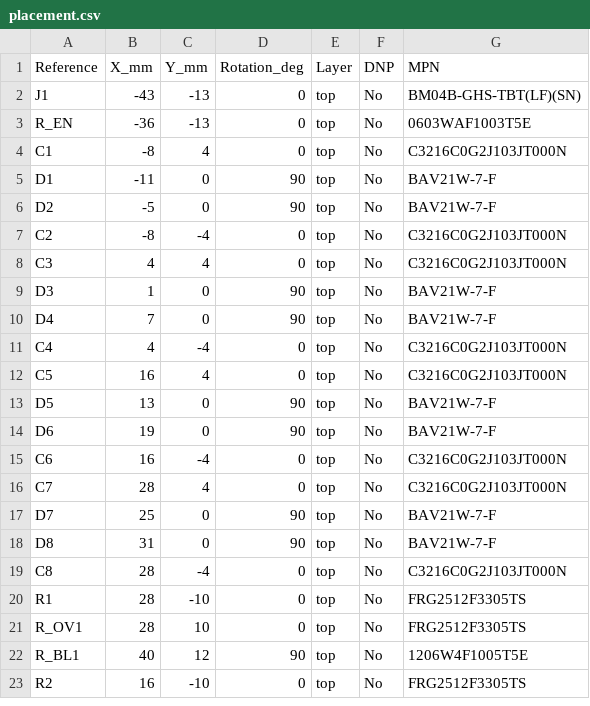
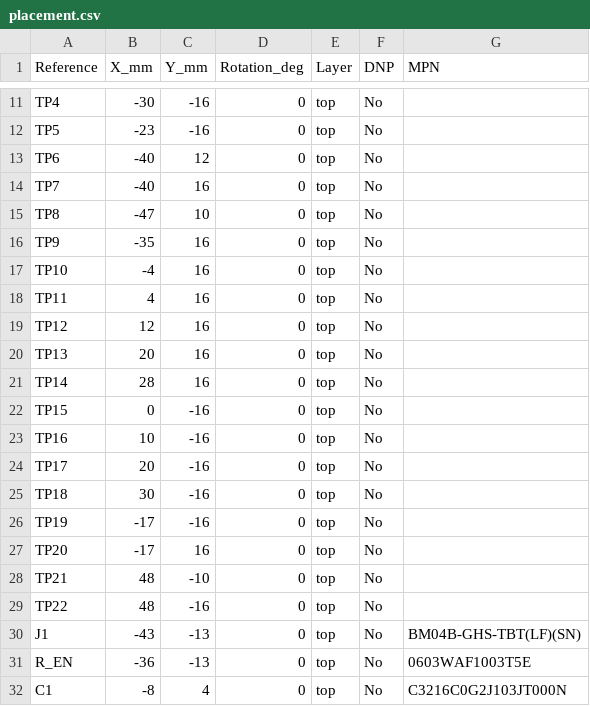
Before and after one commit to muonTelescope/glowcost-geiger, a CSV file: docs/layout/placement.csv, drawn as a sheet; only a part is shown, gaps mark what is left out; the shorter side is filled out with more unchanged rows; the diff covers the shown part only.

```diff
--- a/docs/layout/placement.csv
+++ b/docs/layout/placement.csv
@@ -2 +11,20 @@ Reference,X_mm,Y_mm,Rotation_deg,Layer,DNP,MPN
+TP4,-30,-16,0,top,No,
+TP5,-23,-16,0,top,No,
+TP6,-40,12,0,top,No,
+TP7,-40,16,0,top,No,
+TP8,-47,10,0,top,No,
+TP9,-35,16,0,top,No,
+TP10,-4,16,0,top,No,
+TP11,4,16,0,top,No,
+TP12,12,16,0,top,No,
+TP13,20,16,0,top,No,
+TP14,28,16,0,top,No,
+TP15,0,-16,0,top,No,
+TP16,10,-16,0,top,No,
+TP17,20,-16,0,top,No,
+TP18,30,-16,0,top,No,
+TP19,-17,-16,0,top,No,
+TP20,-17,16,0,top,No,
+TP21,48,-10,0,top,No,
+TP22,48,-16,0,top,No,
 J1,-43,-13,0,top,No,BM04B-GHS-TBT(LF)(SN)
```
Also changed, not shown: 9 added rows elsewhere in this file, docs/review-bom.csv, 48 other files.
